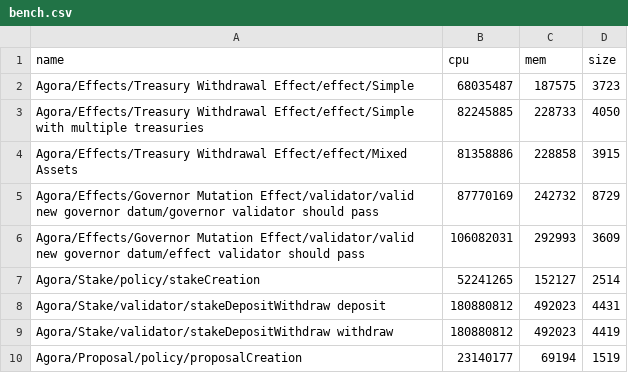
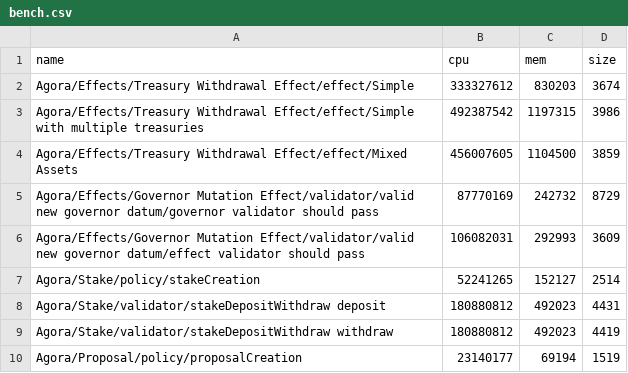
Before and after one commit to Liqwid-Labs/agora, a CSV file: bench.csv, drawn as a sheet; only a part is shown; removed rows and columns are numbered as before the commit, all else as after; the diff names each change by its address in the sheet, - before the commit and + after, or states it on an @@ line.

```diff
--- a/bench.csv
+++ b/bench.csv
-row 2: Agora/Effects/Treasury Withdrawal Effect/effect/Simple | 68035487 | 187575 | 3723
-row 3: Agora/Effects/Treasury Withdrawal Effect/effect/Simple with multiple treasuries | 82245885 | 228733 | 4050
-row 4: Agora/Effects/Treasury Withdrawal Effect/effect/Mixed Assets | 81358886 | 228858 | 3915
+row 2: Agora/Effects/Treasury Withdrawal Effect/effect/Simple | 333327612 | 830203 | 3674
+row 3: Agora/Effects/Treasury Withdrawal Effect/effect/Simple with multiple treasuries | 492387542 | 1197315 | 3986
+row 4: Agora/Effects/Treasury Withdrawal Effect/effect/Mixed Assets | 456007605 | 1104500 | 3859
```
Also changed, not shown: 1 other file.
